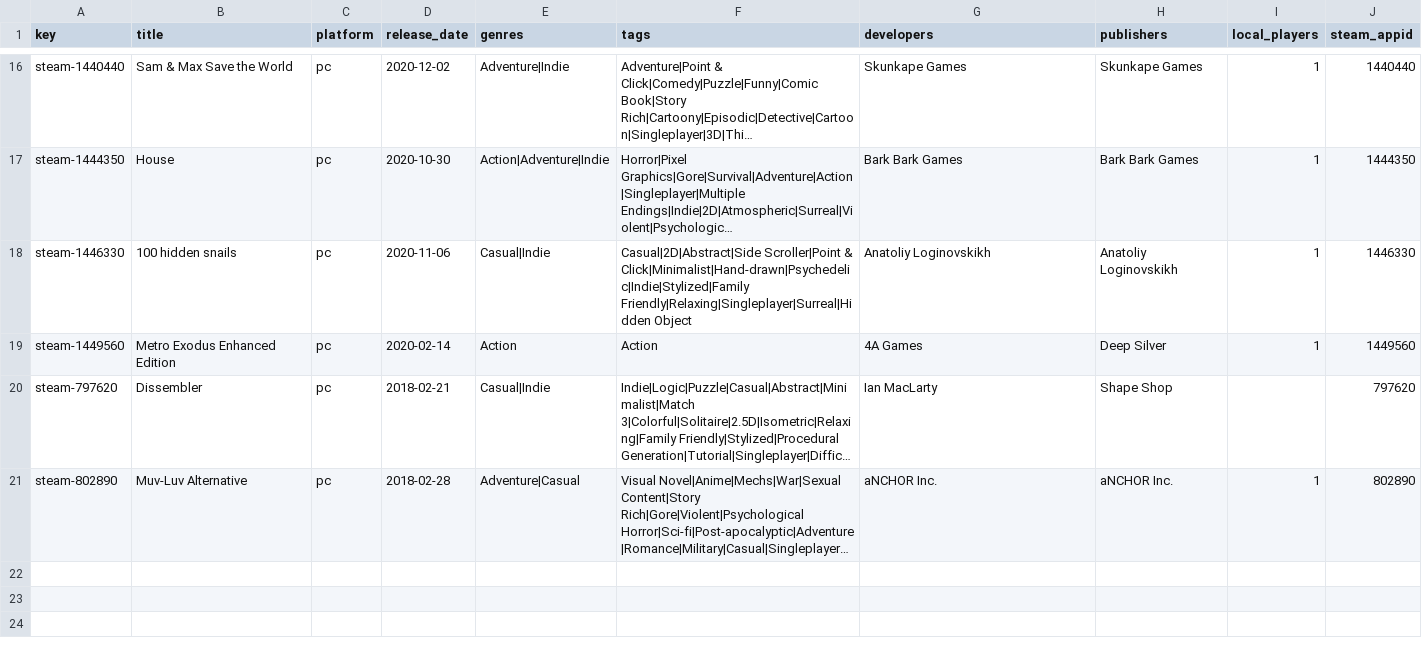
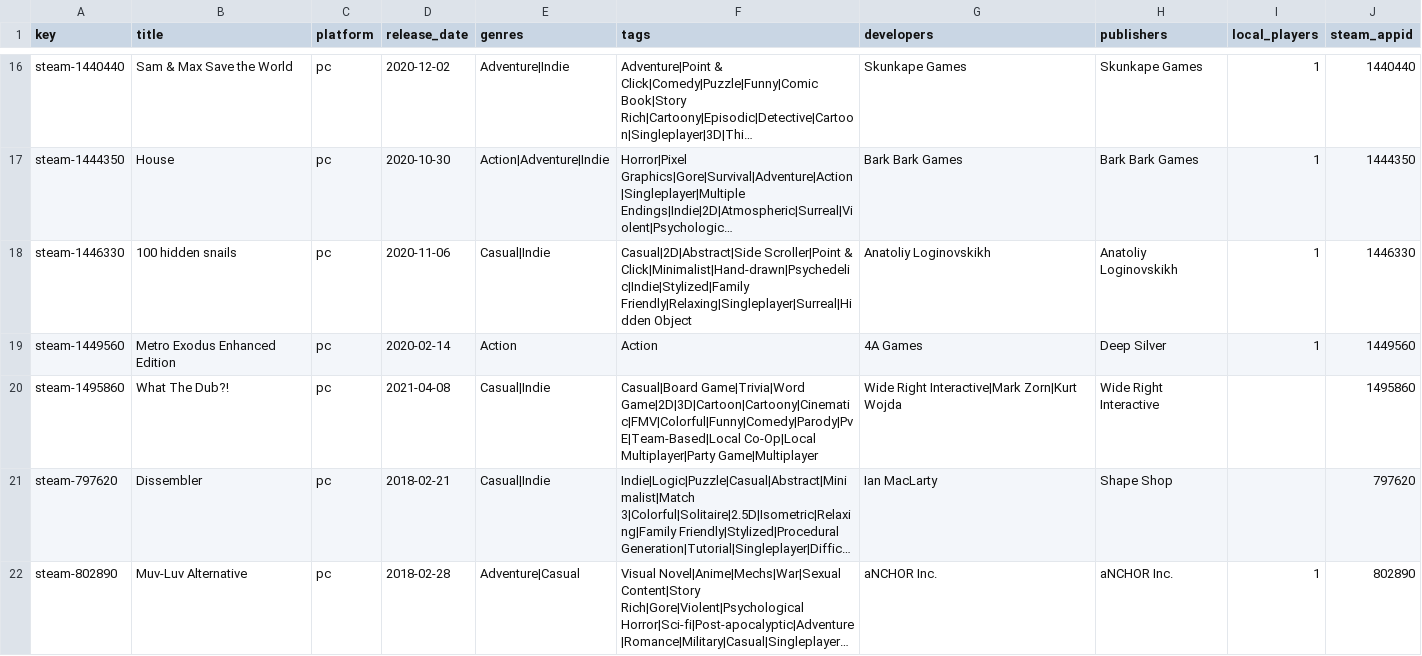
Before and after one commit to jeremybris/PlayOut-metadata, a CSV file: data/steam/09.csv, drawn as a sheet; only a part is shown, gaps mark what is left out; long unchanged cells end in …; the diff names each change by its address in the sheet, - before the commit and + after, or states it on an @@ line.

```diff
--- a/data/steam/09.csv
+++ b/data/steam/09.csv
+row 20: steam-1495860 | What The Dub?! | pc | 2021-04-08 | Casual|Indie | Casual|Board Game|Trivia|Word Game|2D|3D|Cartoon|Cartoony|Cinematic|FMV|Colorful|Funny|Comedy|Parody|PvE|Team-Based|Local Co-Op|Local Multiplayer|Party Game|Multiplayer | Wide Right Interactive|Mark Zorn|Kurt Wojda | Wide Right Interactive |  | 1495860
```
